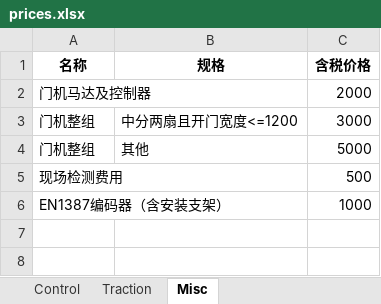
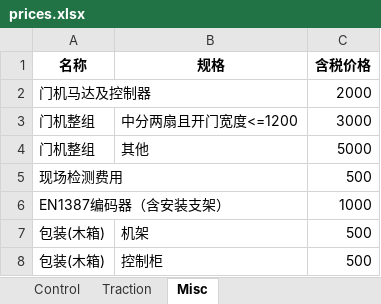
Before and after one commit to harrypotterczr/quotation-app, an Excel workbook: prices.xlsx, sheet Misc, drawn as a sheet; values as stored, in another font and other column widths than the file's, no borders; the diff names each change by its address in the sheet, - before the commit and + after, or states it on an @@ line.

```diff
--- a/prices.xlsx (sheet Misc)
+++ b/prices.xlsx (sheet Misc)
+row 7: 包装(木箱) | 机架 | 500
+row 8: 包装(木箱) | 控制柜 | 500
```
Also changed, not shown: sheet Control, 7 other files.
